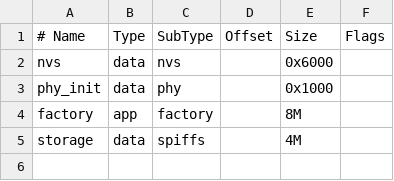
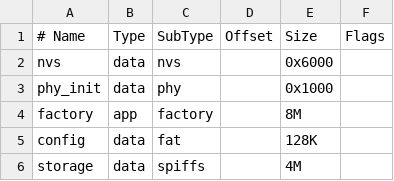
Before and after one commit to einoko/Tomato32, a CSV file: platform/esp32/partitions.csv, drawn as a sheet.

Commit message:
Source Wi-Fi credentials from config file

```diff
--- a/platform/esp32/partitions.csv
+++ b/platform/esp32/partitions.csv
@@ -4,2 +4,3 @@ phy_init, data, phy,     ,        0x1000,
 factory,  app,  factory, ,        8M,
+config,   data, fat,     ,        128K,
 storage,  data, spiffs,  ,        4M,
```
Also changed, not shown: 16 other files.
